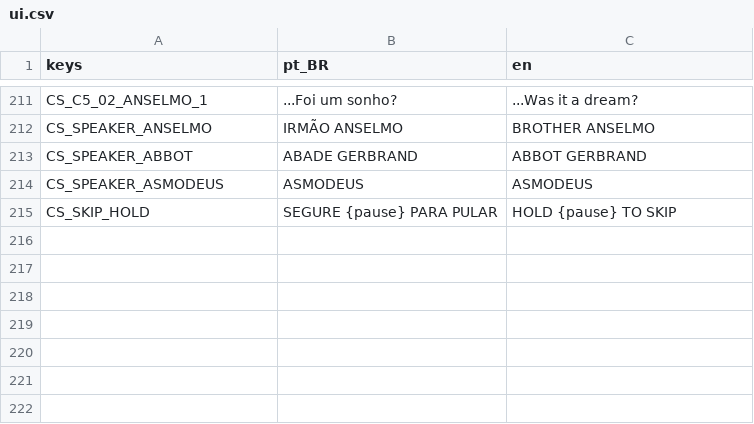
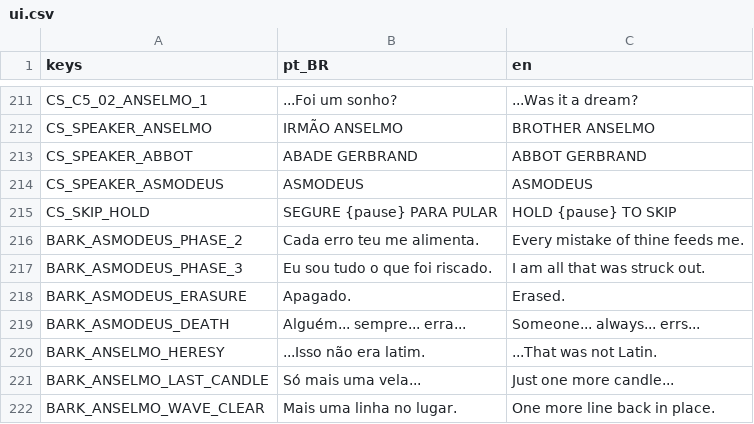
Before and after one commit to Andersonndiass/scribe_of_the_damned, a CSV file: i18n/ui.csv, drawn as a sheet; only a part is shown, gaps mark what is left out.

```diff
--- a/i18n/ui.csv
+++ b/i18n/ui.csv
@@ -215 +215,8 @@ CS_SPEAKER_ASMODEUS,ASMODEUS,ASMODEUS
 CS_SKIP_HOLD,SEGURE {pause} PARA PULAR,HOLD {pause} TO SKIP
+BARK_ASMODEUS_PHASE_2,Cada erro teu me alimenta.,Every mistake of thine feeds me.
+BARK_ASMODEUS_PHASE_3,Eu sou tudo o que foi riscado.,I am all that was struck out.
+BARK_ASMODEUS_ERASURE,Apagado.,Erased.
+BARK_ASMODEUS_DEATH,Alguém... sempre... erra...,Someone... always... errs...
+BARK_ANSELMO_HERESY,...Isso não era latim.,...That was not Latin.
+BARK_ANSELMO_LAST_CANDLE,Só mais uma vela...,Just one more candle...
+BARK_ANSELMO_WAVE_CLEAR,Mais uma linha no lugar.,One more line back in place.
```
Also changed, not shown: docs/voice/voice_lines.csv, 19 other files.
